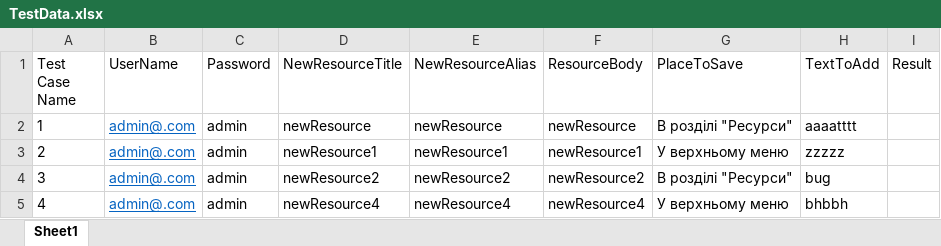
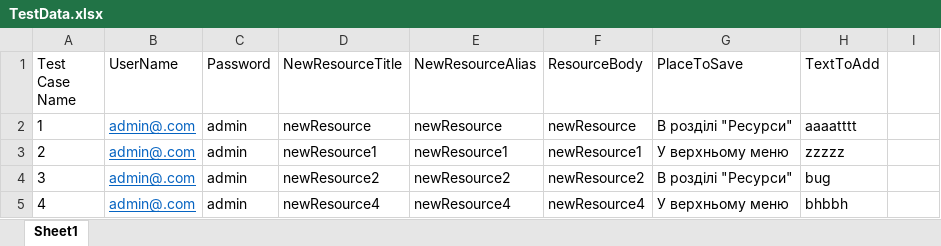
Before and after one commit to ITsvetkoFF/KV005, an Excel workbook: resources/TestData.xlsx, sheet Sheet1, drawn as a sheet; values as stored, in another font and other column widths than the file's, no borders; charts and pictures not drawn; the diff names each change by its address in the sheet, - before the commit and + after, or states it on an @@ line.

```diff
--- a/resources/TestData.xlsx (sheet Sheet1)
+++ b/resources/TestData.xlsx (sheet Sheet1)
-I1: Result
+I1: (empty)
```
Also changed, not shown: charts or pictures, resources/LocalTestData.xlsx, resources/RemoteTestData.xlsx, 9 other files.
